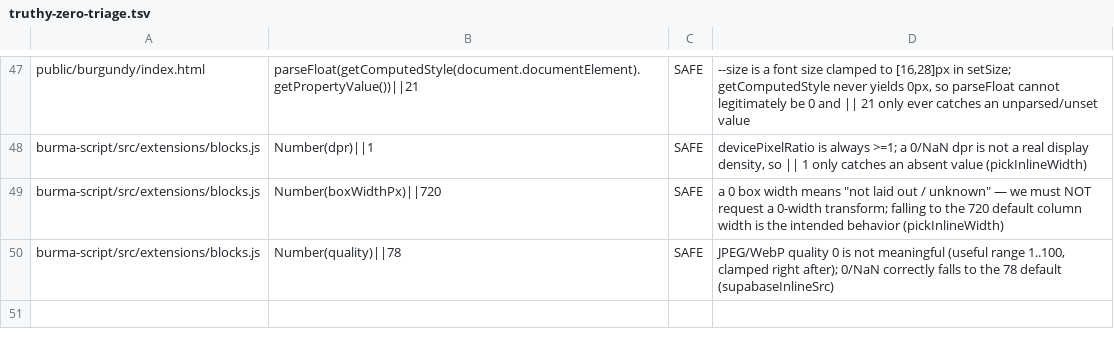
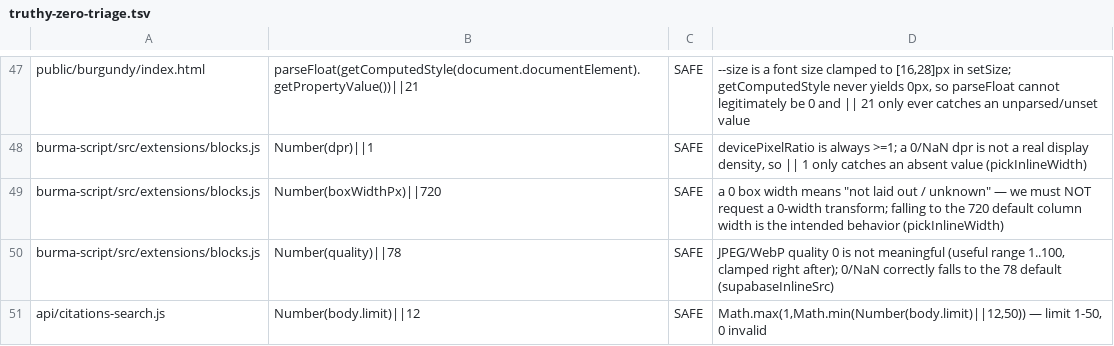
Before and after one commit to parleypott/mycoldmars-, a TSV file: scripts/truthy-zero-triage.tsv, drawn as a sheet; only a part is shown, gaps mark what is left out; the diff names each change by its address in the sheet, - before the commit and + after, or states it on an @@ line.

Commit message:
feat(api): citations RAG endpoint + wire it into fc-deep's corpus seam
fc-deep shipped with a body.corpus seam (<=12 vetted {label,text,url} chunks that
deepPrompt renders as "VETTED NEWPRESS SOURCES -- CHECK THESE FIRST") that nothing
ever populated. The retrieval half was built separately in the digital-studio test
space and never landed here. This connects them.

Both repos point at the SAME Supabase project, so rag.chunks (179,782 Jina-v3
chunks / ~7,000 sources / 167 videos) and the search_rag_chunks RPC are ALREADY
LIVE in the database production talks to -- this is code + one env var, not a data
migration.

- api/_lib/jina-embed.js: Jina v3 query-side embedding. v3 is an asymmetric pair;
  the corpus was embedded task=retrieval.passage, so the query MUST use
  task=retrieval.query or the cosine math is garbage. That invariant lives here.
- api/citations-search.js: gated retrieval endpoint. checkAccess is the auth
  boundary; a per-IP limiter (30/min) fires AFTER auth and BEFORE the embedding
  spend. The corpus is internal/copyrighted -- never a public, ungated cost hole.
- supabase/migrations/036_search_rag_chunks.sql: the RPC in source control
  (renumbered from digital-studio's 033; 032-035 are the burgundy_notes series
  here). SECURITY DEFINER, granted service_role ONLY -- citations-search.js is the
  single door; granting anon would let the public key page the whole corpus.
- burma-script/src/corpus-retrieval.js: the seam-filler. Reshapes matches into the
  triples deepPrompt wants, label carrying the Newpress video the source was cited
  in. DEGRADES, NEVER BLOCKS -- every failure path resolves to [] so the check
  still runs web-only. A corpus miss must not cost a verification.
- verify-all-core.js: corpusFor is now AWAITED. It was called synchronously, so an
  async retriever would have handed Array.isArray a Promise and silently dropped
  every chunk. Its own try/catch INSIDE the run's, so a RAG outage degrades to
  web-only instead of reading as a failed fact-check.
- verify-all.js: seam filled by default; `corpusFor: null` is the web-only opt-out.

Tests: +53 corpus-retrieval (reshaping, provenance, all five failure paths, and
the await regression lock), +10 citations-search. Suite 8/646 failing -- identical
to the pre-port baseline of 8, all pre-existing.

```diff
--- a/scripts/truthy-zero-triage.tsv
+++ b/scripts/truthy-zero-triage.tsv
+row 51: api/citations-search.js | Number(body.limit)||12 | SAFE | Math.max(1,Math.min(Number(body.limit)||12,50)) — limit 1-50, 0 invalid
```
Also changed, not shown: 9 other files.
